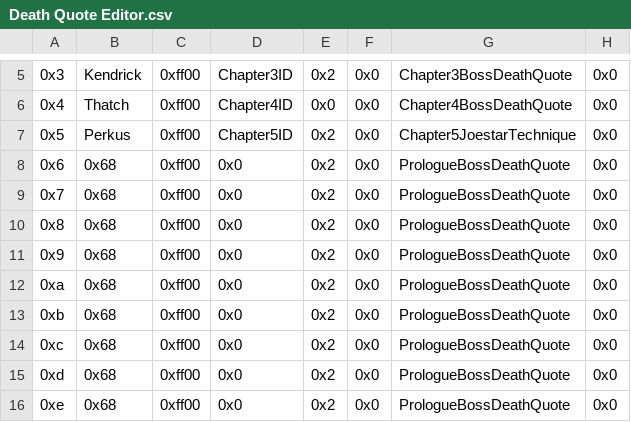
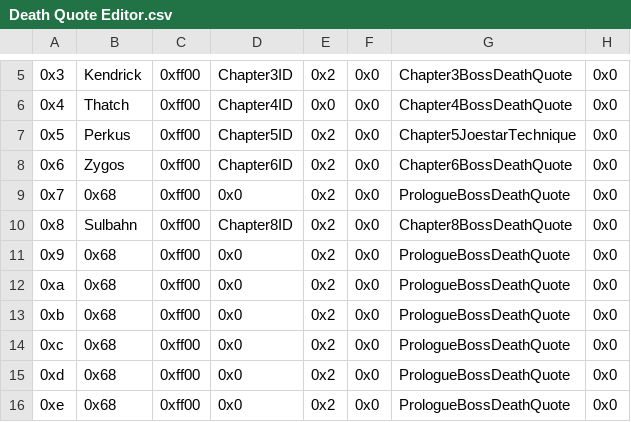
Before and after one commit to sme23/oat-hacc, a CSV file: Tables/FE8 Nightmare modules/Quote editors/Death Quote Editor.csv, drawn as a sheet; only a part is shown, gaps mark what is left out.

```diff
--- a/Tables/FE8 Nightmare modules/Quote editors/Death Quote Editor.csv
+++ b/Tables/FE8 Nightmare modules/Quote editors/Death Quote Editor.csv
@@ -7,5 +7,5 @@
 "0x5","Perkus","0xff00","Chapter5ID","0x2","0x0","Chapter5JoestarTechnique","0x0"
-"0x6","0x68","0xff00","0x0","0x2","0x0","PrologueBossDeathQuote","0x0"
+"0x6","Zygos","0xff00","Chapter6ID","0x2","0x0","Chapter6BossDeathQuote","0x0"
 "0x7","0x68","0xff00","0x0","0x2","0x0","PrologueBossDeathQuote","0x0"
-"0x8","0x68","0xff00","0x0","0x2","0x0","PrologueBossDeathQuote","0x0"
+"0x8","Sulbahn","0xff00","Chapter8ID","0x2","0x0","Chapter8BossDeathQuote","0x0"
 "0x9","0x68","0xff00","0x0","0x2","0x0","PrologueBossDeathQuote","0x0"
```
Also changed, not shown: Tables/FE8 Nightmare modules/Quote editors/Boss Quote Editor.csv, 54 other files.
